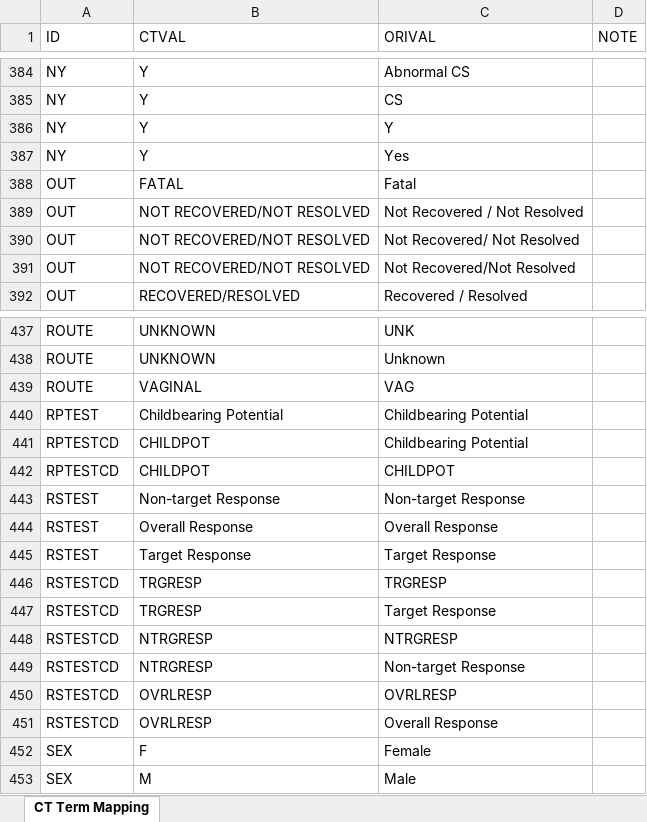
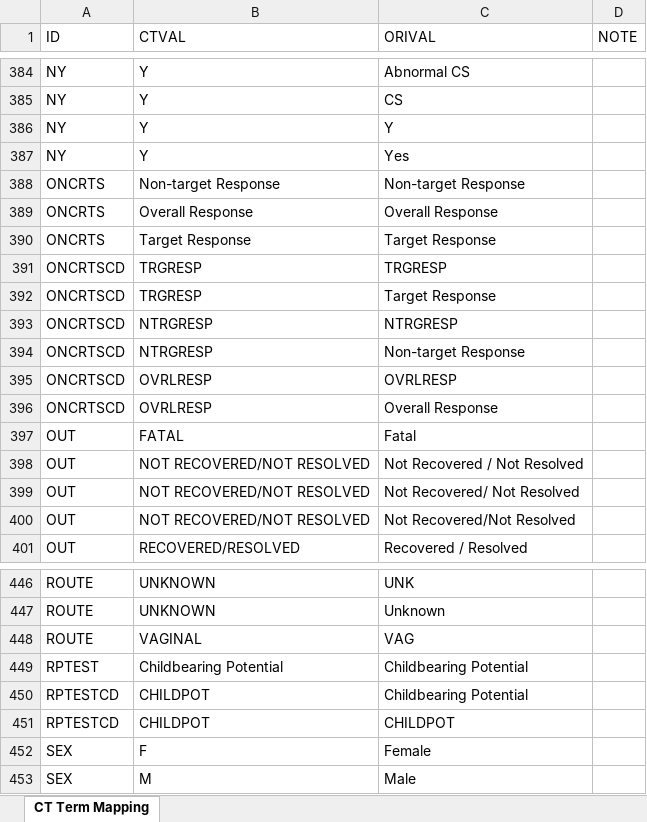
Before and after one commit to shirley-0110/Auto-Mock-SDTM-SPEC, an Excel workbook: config/CT Term Mapping Dictionary.xlsx, sheet CT Term Mapping, drawn as a sheet; only a part is shown, gaps mark what is left out; values as stored, in another font and other column widths than the file's, no borders; removed rows and columns are numbered as before the commit, all else as after; the diff names each change by its address in the sheet, - before the commit and + after, or states it on an @@ line.

Commit message:
Add files via upload

```diff
--- a/config/CT Term Mapping Dictionary.xlsx (sheet CT Term Mapping)
+++ b/config/CT Term Mapping Dictionary.xlsx (sheet CT Term Mapping)
+row 388: ONCRTS | Non-target Response | Non-target Response
+row 389: ONCRTS | Overall Response | Overall Response
+row 390: ONCRTS | Target Response | Target Response
+row 391: ONCRTSCD | TRGRESP | TRGRESP
+row 392: ONCRTSCD | TRGRESP | Target Response
+row 393: ONCRTSCD | NTRGRESP | NTRGRESP
+row 394: ONCRTSCD | NTRGRESP | Non-target Response
+row 395: ONCRTSCD | OVRLRESP | OVRLRESP
+row 396: ONCRTSCD | OVRLRESP | Overall Response
-row 443: RSTEST | Non-target Response | Non-target Response
-row 444: RSTEST | Overall Response | Overall Response
-row 445: RSTEST | Target Response | Target Response
-row 446: RSTESTCD | TRGRESP | TRGRESP
-row 447: RSTESTCD | TRGRESP | Target Response
-row 448: RSTESTCD | NTRGRESP | NTRGRESP
-row 449: RSTESTCD | NTRGRESP | Non-target Response
-row 450: RSTESTCD | OVRLRESP | OVRLRESP
-row 451: RSTESTCD | OVRLRESP | Overall Response
```
